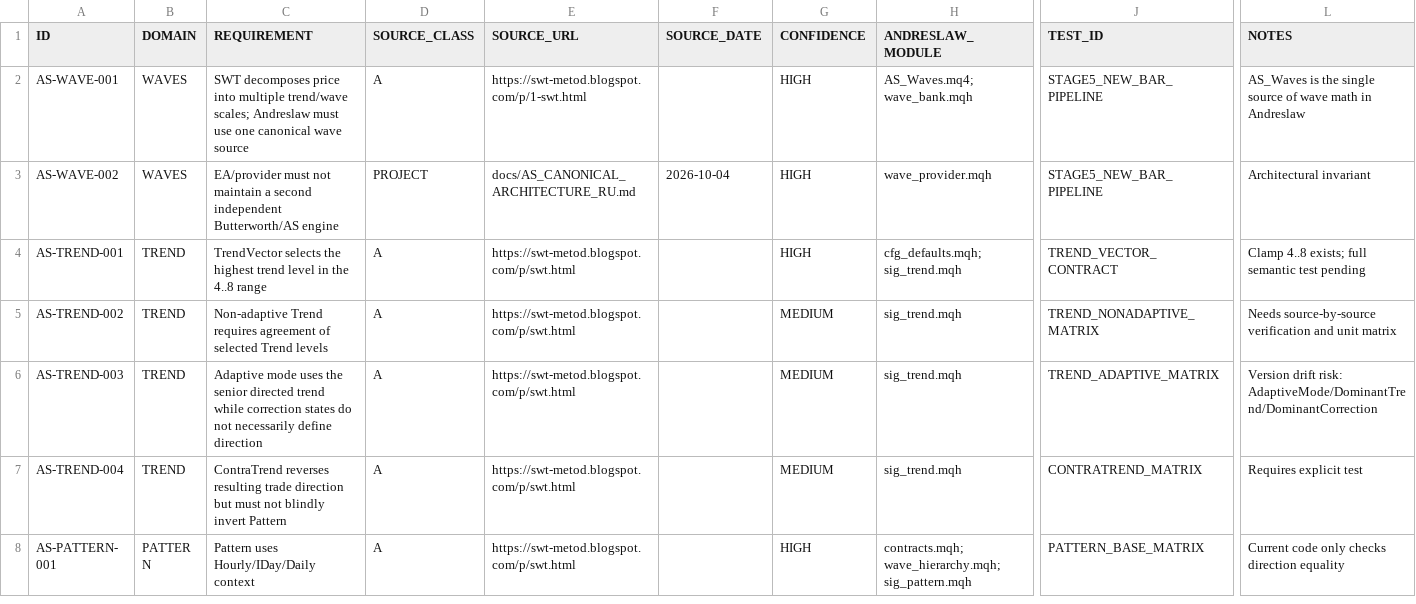
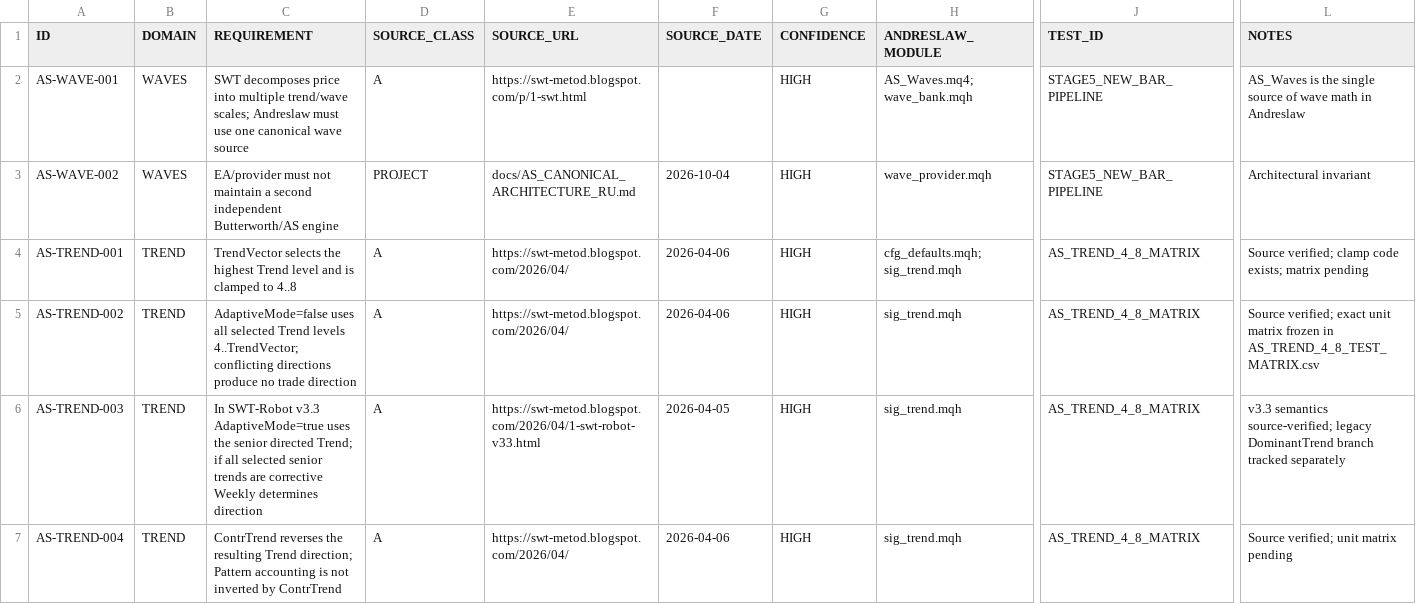
Before and after one commit to igorsegal/andreslaw, a CSV file: docs/AS_REQUIREMENTS.csv, drawn as a sheet; only a part is shown, gaps mark what is left out; the shorter side is filled out with more unchanged rows; the diff covers the shown part only; the diff names each change by its address in the sheet, - before the commit and + after, or states it on an @@ line.

Commit message:
docs: verify AS Trend requirements and version drift

```diff
--- a/docs/AS_REQUIREMENTS.csv
+++ b/docs/AS_REQUIREMENTS.csv
-C4 (REQUIREMENT): …the highest trend level in the 4..8 range
+C4 (REQUIREMENT): …the highest Trend level and is clamped to 4..8
-E4:E5 (SOURCE_URL): https://swt-metod.blogspot.com/p/swt.html
+E4:E5 (SOURCE_URL): https://swt-metod.blogspot.com/2026/04/
-F4:F5 (SOURCE_DATE): (empty)
+F4:F5 (SOURCE_DATE): 2026-04-06
-J4 (TEST_ID): TREND_VECTOR_CONTRACT
+J4 (TEST_ID): AS_TREND_4_8_MATRIX
-L4 (NOTES): Clamp 4..8 exists; full semantic test pending
+L4 (NOTES): Source verified; clamp code exists; matrix pending
-C5 (REQUIREMENT): Non-adaptive Trend requires agreement of selected Trend levels
+C5 (REQUIREMENT): AdaptiveMode=false uses all selected Trend levels 4..TrendVector; conflicting directions produce no trade direction
-G5:G7 (CONFIDENCE): MEDIUM
+G5:G7 (CONFIDENCE): HIGH
-J5 (TEST_ID): TREND_NONADAPTIVE_MATRIX
+J5 (TEST_ID): AS_TREND_4_8_MATRIX
-L5 (NOTES): Needs source-by-source verification and unit matrix
+L5 (NOTES): Source verified; exact unit matrix frozen in AS_TREND_4_8_TEST_MATRIX.csv
-C6 (REQUIREMENT): Adaptive mode uses the senior directed trend while correction states do not necessarily define direction
+C6 (REQUIREMENT): In SWT-Robot v3.3 AdaptiveMode=true uses the senior directed Trend; if all selected senior trends are corrective Weekly determines direction
-E6 (SOURCE_URL): https://swt-metod.blogspot.com/p/swt.html
+E6 (SOURCE_URL): https://swt-metod.blogspot.com/2026/04/1-swt-robot-v33.html
-F6 (SOURCE_DATE): (empty)
+F6 (SOURCE_DATE): 2026-04-05
-J6 (TEST_ID): TREND_ADAPTIVE_MATRIX
+J6 (TEST_ID): AS_TREND_4_8_MATRIX
-L6 (NOTES): Version drift risk: AdaptiveMode/DominantTrend/DominantCorrection
+L6 (NOTES): v3.3 semantics source-verified; legacy DominantTrend branch tracked separately
-C7 (REQUIREMENT): ContraTrend reverses resulting trade direction but must not blindly invert Pattern
+C7 (REQUIREMENT): ContrTrend reverses the resulting Trend direction; Pattern accounting is not inverted by ContrTrend
-E7 (SOURCE_URL): https://swt-metod.blogspot.com/p/swt.html
+E7 (SOURCE_URL): https://swt-metod.blogspot.com/2026/04/
-F7 (SOURCE_DATE): (empty)
+F7 (SOURCE_DATE): 2026-04-06
-J7 (TEST_ID): CONTRATREND_MATRIX
+J7 (TEST_ID): AS_TREND_4_8_MATRIX
-L7 (NOTES): Requires explicit test
+L7 (NOTES): Source verified; unit matrix pending
```
Also changed, not shown: 4 added rows and 5 edited cells elsewhere in this file.
